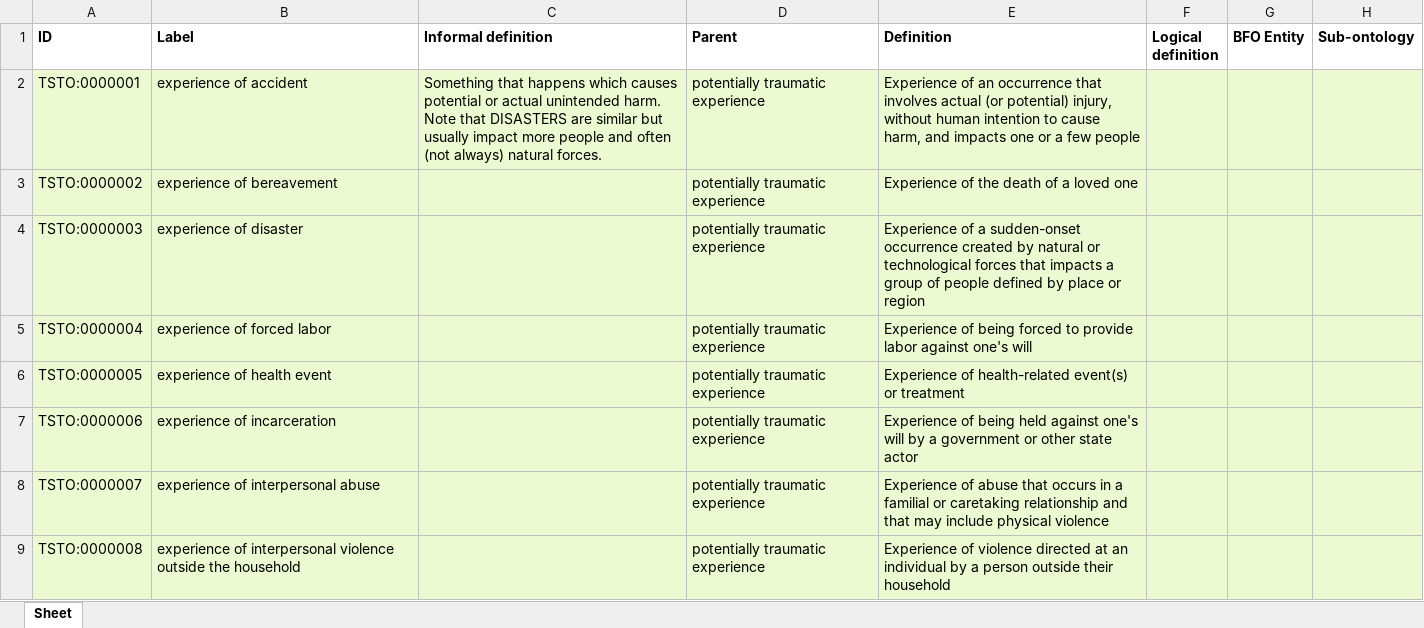
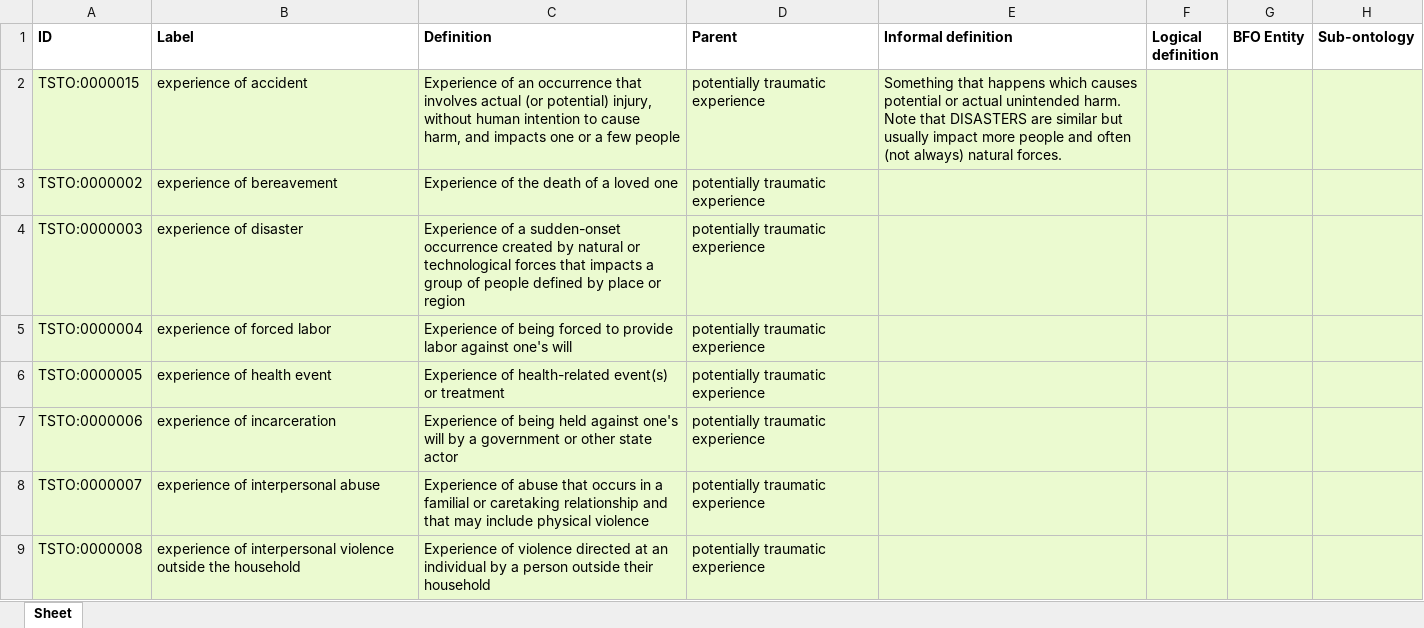
Before and after one commit to robertjwest/Potentially-Traumatic-Experiences-Ontology, an Excel workbook: TSO classes.xlsx, sheet Sheet, drawn as a sheet; only a part is shown; values as stored, in another font and other column widths than the file's, no borders; the diff covers the shown part only; the diff names each change by its address in the sheet, - before the commit and + after, or states it on an @@ line.

Commit message:
Updating TSO classes.xlsx

```diff
--- a/TSO classes.xlsx (sheet Sheet)
+++ b/TSO classes.xlsx (sheet Sheet)
-C1: Informal definition
+C1: Definition
-E1: Definition
+E1: Informal definition
-A2 (ID): TSTO:0000001
+A2 (ID): TSTO:0000015
-C2 (Definition): Something that happens which causes potential or actual unintended harm. Note that DISASTERS are similar but usually impact more people and often (not always) natural forces.
+C2 (Definition): Experience of an occurrence that involves actual (or potential) injury, without human intention to cause harm, and impacts one or a few people
-E2 (Informal definition): Experience of an occurrence that involves actual (or potential) injury, without human intention to cause harm, and impacts one or a few people
+E2 (Informal definition): Something that happens which causes potential or actual unintended harm. Note that DISASTERS are similar but usually impact more people and often (not always) natural forces.
-C3 (Definition): (empty)
+C3 (Definition): Experience of the death of a loved one
-E3 (Informal definition): Experience of the death of a loved one
+E3 (Informal definition): (empty)
-C4 (Definition): (empty)
+C4 (Definition): Experience of a sudden-onset occurrence created by natural or technological forces that impacts a group of people defined by place or region
-E4 (Informal definition): Experience of a sudden-onset occurrence created by natural or technological forces that impacts a group of people defined by place or region
+E4 (Informal definition): (empty)
-C5 (Definition): (empty)
+C5 (Definition): Experience of being forced to provide labor against one's will
-E5 (Informal definition): Experience of being forced to provide labor against one's will
+E5 (Informal definition): (empty)
-C6 (Definition): (empty)
+C6 (Definition): Experience of health-related event(s) or treatment
-E6 (Informal definition): Experience of health-related event(s) or treatment
+E6 (Informal definition): (empty)
-C7 (Definition): (empty)
+C7 (Definition): Experience of being held against one's will by a government or other state actor
-E7 (Informal definition): Experience of being held against one's will by a government or other state actor
+E7 (Informal definition): (empty)
-C8 (Definition): (empty)
+C8 (Definition): Experience of abuse that occurs in a familial or caretaking relationship and that may include physical violence
-E8 (Informal definition): Experience of abuse that occurs in a familial or caretaking relationship and that may include physical violence
+E8 (Informal definition): (empty)
-C9 (Definition): (empty)
+C9 (Definition): Experience of violence directed at an individual by a person outside their household
-E9 (Informal definition): Experience of violence directed at an individual by a person outside their household
+E9 (Informal definition): (empty)
```
Also changed, not shown: 31 edited cells elsewhere in this sheet.
